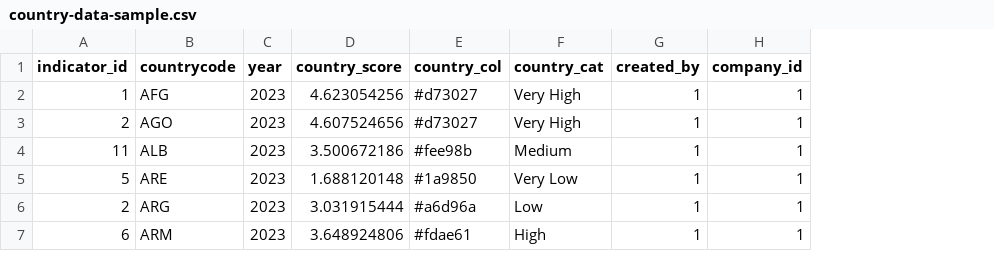
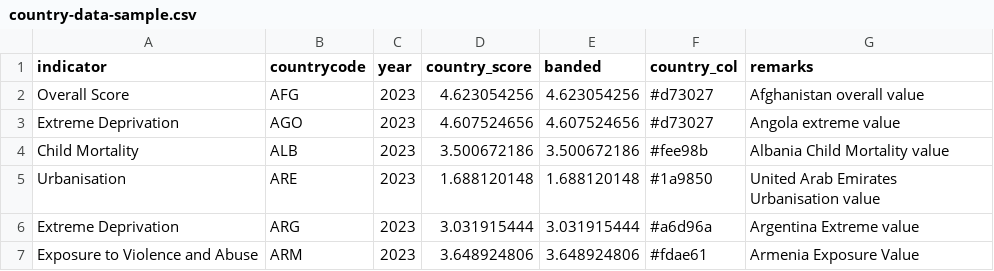
Before and after one commit to anupshakya7/WorldVision-API, a CSV file: public/sample/country-data-sample.csv, drawn as a sheet; removed rows and columns are numbered as before the commit, all else as after; the diff names each change by its address in the sheet, - before the commit and + after, or states it on an @@ line.

Commit message:
Data Formating

```diff
--- a/public/sample/country-data-sample.csv
+++ b/public/sample/country-data-sample.csv
-column A (indicator_id), rows 2-7: 1 | 2 | 11 | 5 | 2 | 6
+column A (indicator), rows 2-7: Overall Score | Extreme Deprivation | Child Mortality | Urbanisation | Extreme Deprivation | Exposure to Violence and Abuse
+column E (banded), rows 2-7: 4.623054256 | 4.607524656 | 3.500672186 | 1.688120148 | 3.031915444 | 3.648924806
-column F (country_cat), rows 2-7: Very High | Very High | Medium | Very Low | Low | High
-column G (created_by), rows 2-7: all 1
-column H (company_id), rows 2-7: all 1
+column G (remarks), rows 2-7: Afghanistan overall value | Angola extreme value | Albania Child Mortality value | United Arab Emirates Urbanisation value | Argentina Extreme value | Armenia Exposure Value
```
Also changed, not shown: 3 other files.
